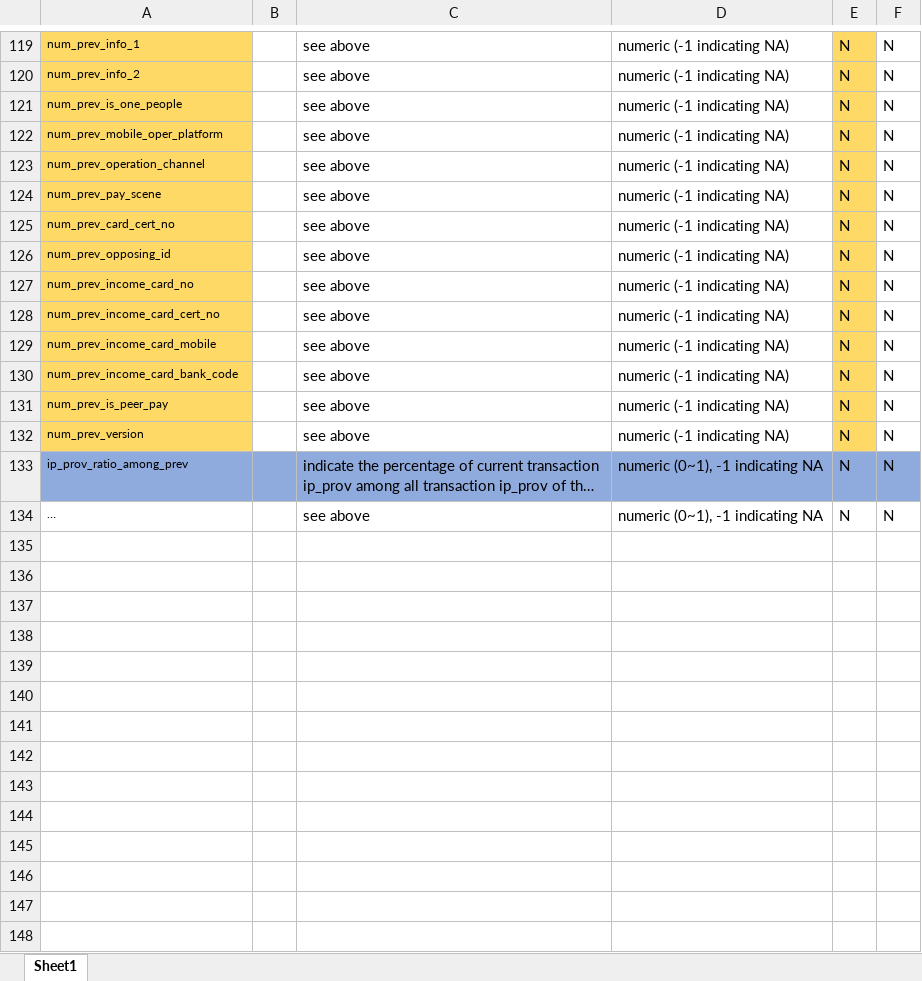
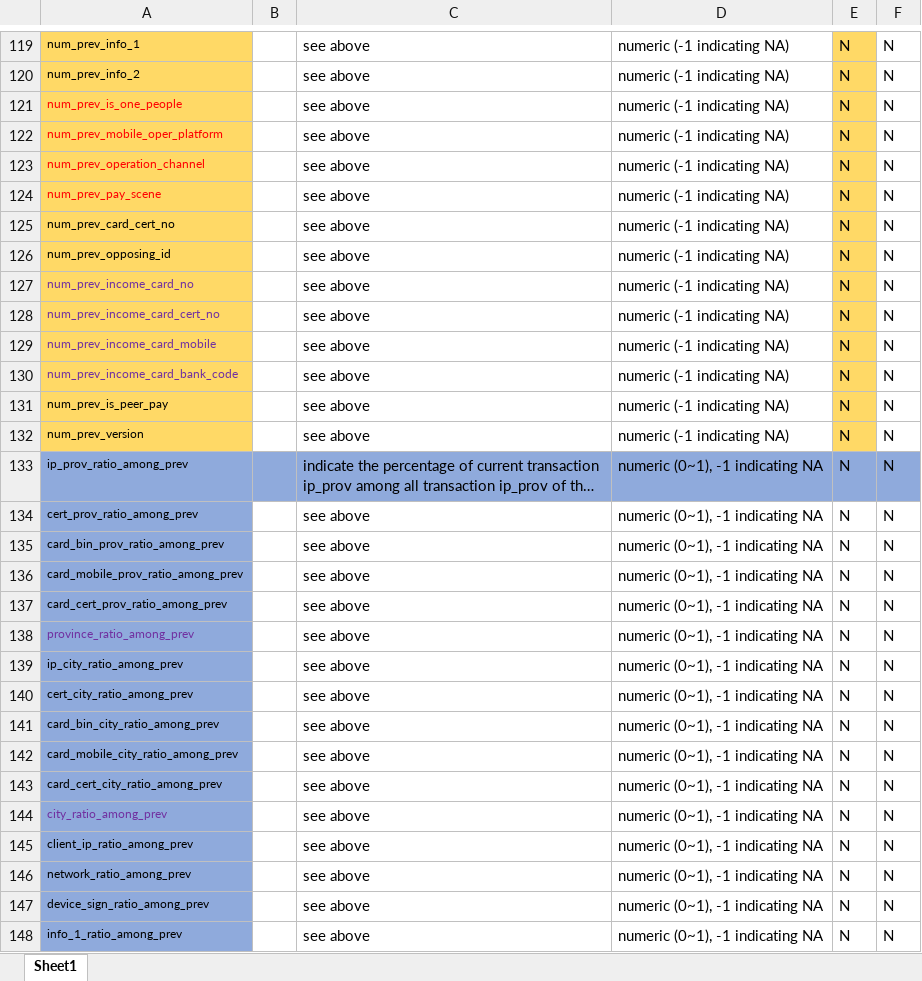
Before and after one commit to xiaosuper163/atec-final, an Excel workbook: Features.xlsx, sheet Sheet1, drawn as a sheet; only a part is shown, gaps mark what is left out; long unchanged cells end in …; values as stored, in another font and other column widths than the file's, no borders; the diff covers the shown part only; the diff names each change by its address in the sheet, - before the commit and + after, or states it on an @@ line.

```diff
--- a/Features.xlsx (sheet Sheet1)
+++ b/Features.xlsx (sheet Sheet1)
-A121:A124 text colour: black
+A121:A124 text colour: #FF0000
-A127:A130 text colour: black
+A127:A130 text colour: #7030A0
-A134: …
+A134: cert_prov_ratio_among_prev
-A134 fill: none
+A134 fill: #8FAADC
+row 135: card_bin_prov_ratio_among_prev |  | see above | numeric (0~1), -1 indicating NA | N | N
+row 136: card_mobile_prov_ratio_among_prev |  | see above | numeric (0~1), -1 indicating NA | N | N
+row 137: card_cert_prov_ratio_among_prev |  | see above | numeric (0~1), -1 indicating NA | N | N
+row 138: province_ratio_among_prev |  | see above | numeric (0~1), -1 indicating NA | N | N
+row 139: ip_city_ratio_among_prev |  | see above | numeric (0~1), -1 indicating NA | N | N
+row 140: cert_city_ratio_among_prev |  | see above | numeric (0~1), -1 indicating NA | N | N
+row 141: card_bin_city_ratio_among_prev |  | see above | numeric (0~1), -1 indicating NA | N | N
+row 142: card_mobile_city_ratio_among_prev |  | see above | numeric (0~1), -1 indicating NA | N | N
+row 143: card_cert_city_ratio_among_prev |  | see above | numeric (0~1), -1 indicating NA | N | N
+row 144: city_ratio_among_prev |  | see above | numeric (0~1), -1 indicating NA | N | N
+row 145: client_ip_ratio_among_prev |  | see above | numeric (0~1), -1 indicating NA | N | N
+row 146: network_ratio_among_prev |  | see above | numeric (0~1), -1 indicating NA | N | N
+row 147: device_sign_ratio_among_prev |  | see above | numeric (0~1), -1 indicating NA | N | N
+row 148: info_1_ratio_among_prev |  | see above | numeric (0~1), -1 indicating NA | N | N
```
Also changed, not shown: 13 added rows, 12 edited cells and cell formats elsewhere in this sheet.
